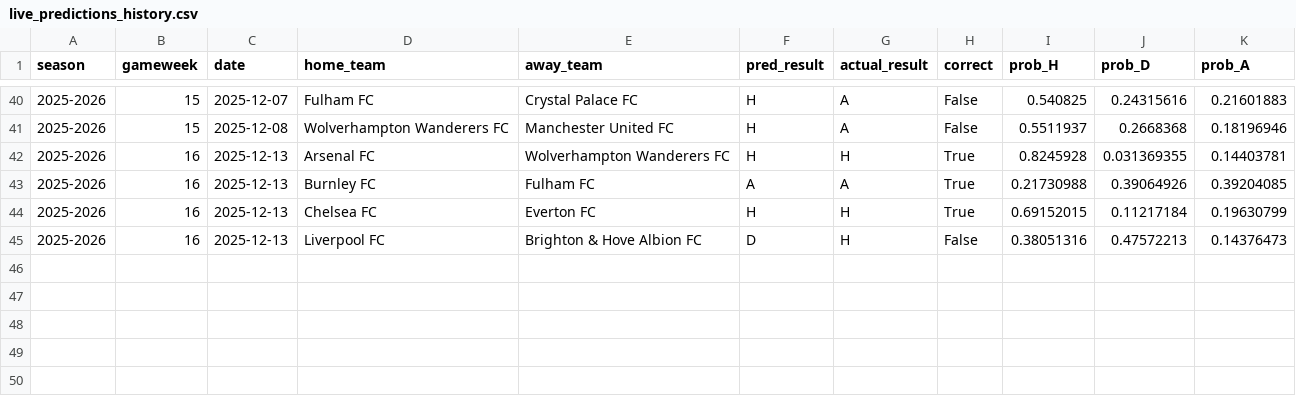
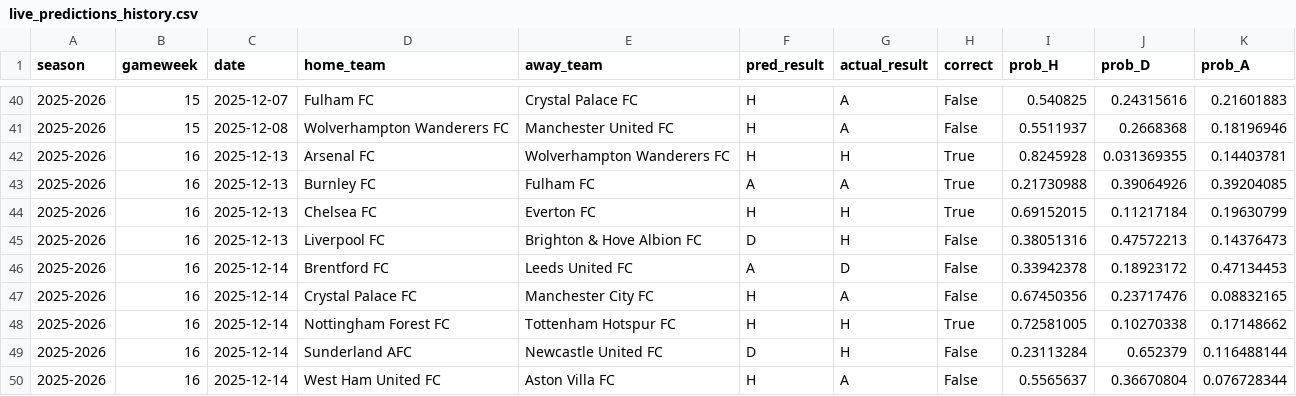
Before and after one commit to SugarAung/premier-league-predictor, a CSV file: data/live/live_predictions_history.csv, drawn as a sheet; only a part is shown, gaps mark what is left out.

Commit message:
Auto update: refreshed results & predictions

```diff
--- a/data/live/live_predictions_history.csv
+++ b/data/live/live_predictions_history.csv
@@ -45 +45,6 @@ season,gameweek,date,home_team,away_team,pred_result,actual_result,correct,prob_
 2025-2026,16,2025-12-13,Liverpool FC,Brighton & Hove Albion FC,D,H,False,0.38051316,0.47572213,0.14376473
+2025-2026,16,2025-12-14,Brentford FC,Leeds United FC,A,D,False,0.33942378,0.18923172,0.47134453
+2025-2026,16,2025-12-14,Crystal Palace FC,Manchester City FC,H,A,False,0.67450356,0.23717476,0.08832165
+2025-2026,16,2025-12-14,Nottingham Forest FC,Tottenham Hotspur FC,H,H,True,0.72581005,0.10270338,0.17148662
+2025-2026,16,2025-12-14,Sunderland AFC,Newcastle United FC,D,H,False,0.23113284,0.652379,0.116488144
+2025-2026,16,2025-12-14,West Ham United FC,Aston Villa FC,H,A,False,0.5565637,0.36670804,0.076728344
```
Also changed, not shown: data/live/pl_fixtures_from_api.csv, data/live/pl_results_from_api.csv.
